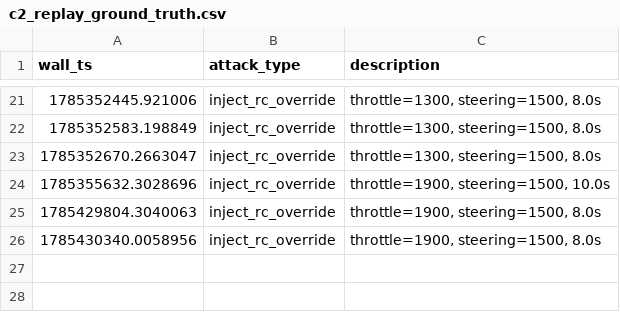
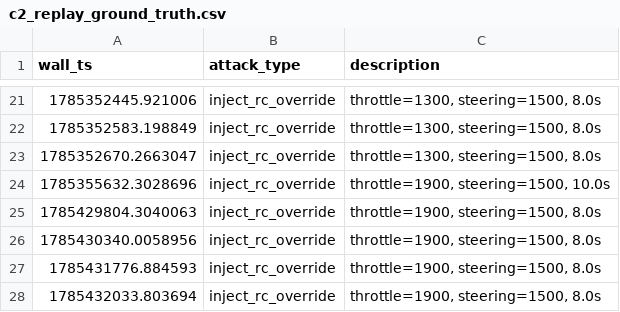
Before and after one commit to baalajivinay/maritime-cyber-range, a CSV file: attack_logs/c2_replay_ground_truth.csv, drawn as a sheet; only a part is shown, gaps mark what is left out; the diff names each change by its address in the sheet, - before the commit and + after, or states it on an @@ line.

Commit message:
Resume course to destination when attacks are stopped
Attacks leave the boat off its mission: C2 forces MANUAL to seize the throttle,
and a large GPS spoof can trip an EKF failsafe -- so when the attack stops the
boat just sits there. goto() now remembers the destination, and stop_attacks()
re-issues the AUTO-mission course to it (after a short settle for the EKF).

Verified full cycle via the endpoints: navigate (AUTO) -> C2 attack (MANUAL,
stopped) -> stop -> AUTO resumed and the boat sailed +9 m toward the goal.

```diff
--- a/attack_logs/c2_replay_ground_truth.csv
+++ b/attack_logs/c2_replay_ground_truth.csv
+row 27: 1785431776.884593 | inject_rc_override | throttle=1900, steering=1500, 8.0s
+row 28: 1785432033.803694 | inject_rc_override | throttle=1900, steering=1500, 8.0s
```
Also changed, not shown: 1 other file.
